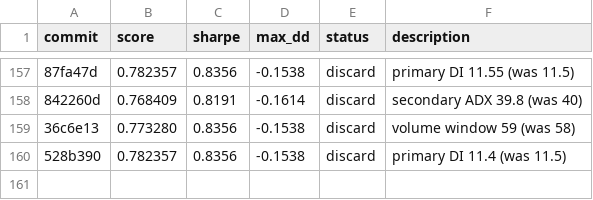
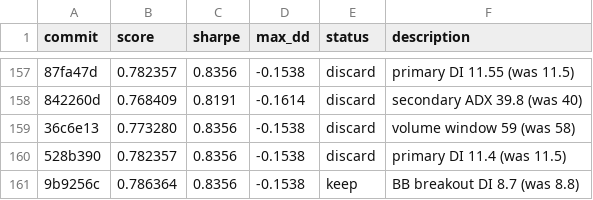
Before and after one commit to auditmos/autoquant, a TSV file: results.tsv, drawn as a sheet; only a part is shown, gaps mark what is left out; the diff names each change by its address in the sheet, - before the commit and + after, or states it on an @@ line.

```diff
--- a/results.tsv
+++ b/results.tsv
+row 161: 9b9256c | 0.786364 | 0.8356 | -0.1538 | keep | BB breakout DI 8.7 (was 8.8)
```
